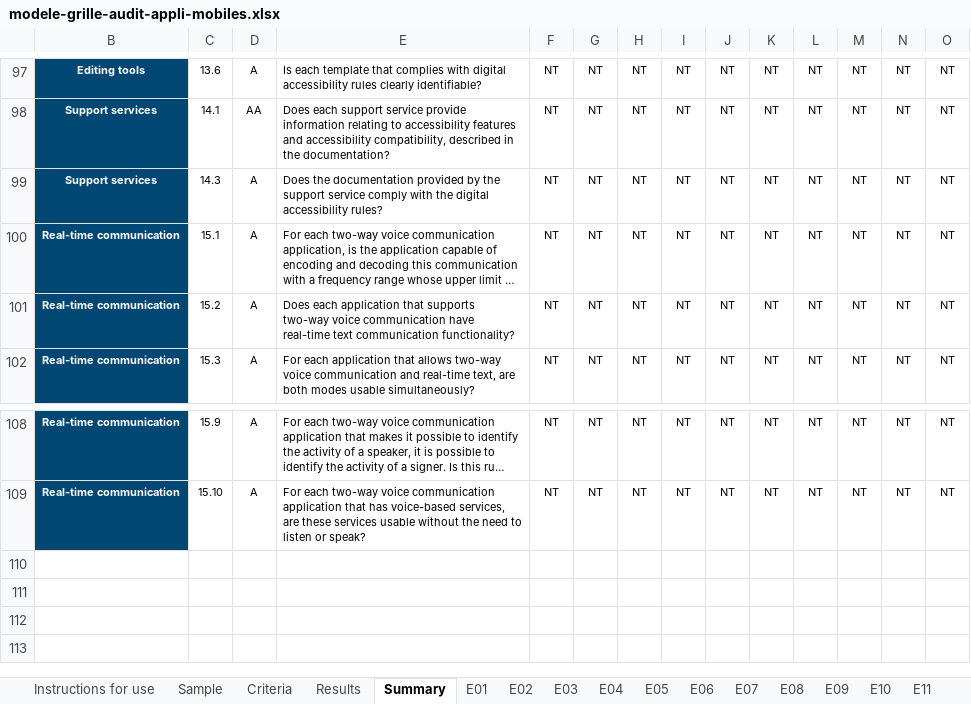
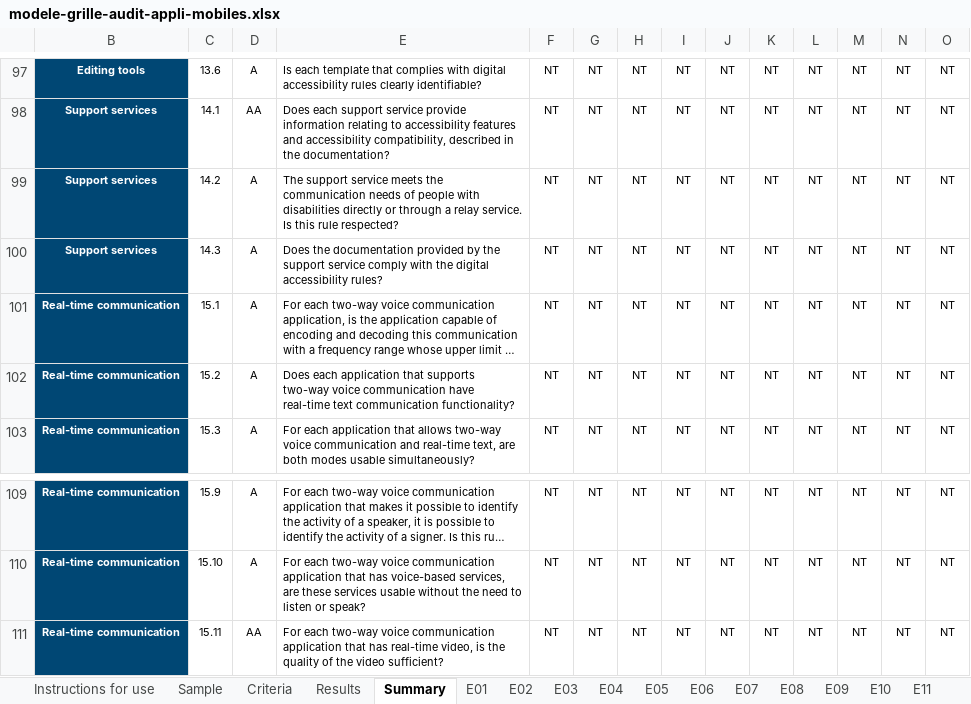
Before and after one commit to accessibility-luxembourg/accessibilite.public.lu, an Excel workbook: src/files/en/general/modele-grille-audit-appli-mobiles.xlsx, sheet Summary, drawn as a sheet; only a part is shown, gaps mark what is left out; long unchanged cells end in …; values as stored, in another font and other column widths than the file's, no borders; conditional formats not drawn; rows hold the shown columns only; the diff names each change by its address in the sheet, - before the commit and + after, or states it on an @@ line.

```diff
--- a/src/files/en/general/modele-grille-audit-appli-mobiles.xlsx (sheet Summary)
+++ b/src/files/en/general/modele-grille-audit-appli-mobiles.xlsx (sheet Summary)
+row 99: Support services | 14.2 | A | The support service meets the communication needs of people with disabilities directly or through a relay service. Is this rule respected? | NT | NT | NT | NT | NT | NT | NT | NT | NT | NT
+row 111: Real-time communication | 15.11 | AA | For each two-way voice communication application that has real-time video, is the quality of the video sufficient? | NT | NT | NT | NT | NT | NT | NT | NT | NT | NT
```
Also changed, not shown: sheet E01, sheet E13, sheet E14, sheet E15, sheet E16, sheet E18, 14 more sheets, formulas that keep their value, hidden cells, charts or pictures, src/files/fr/general/modele-grille-audit-appli-mobiles.xlsx.
